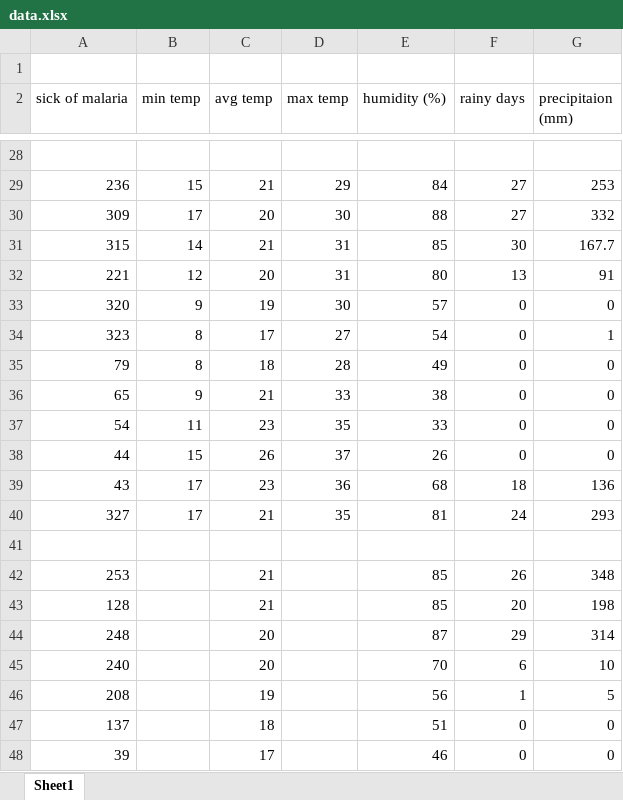
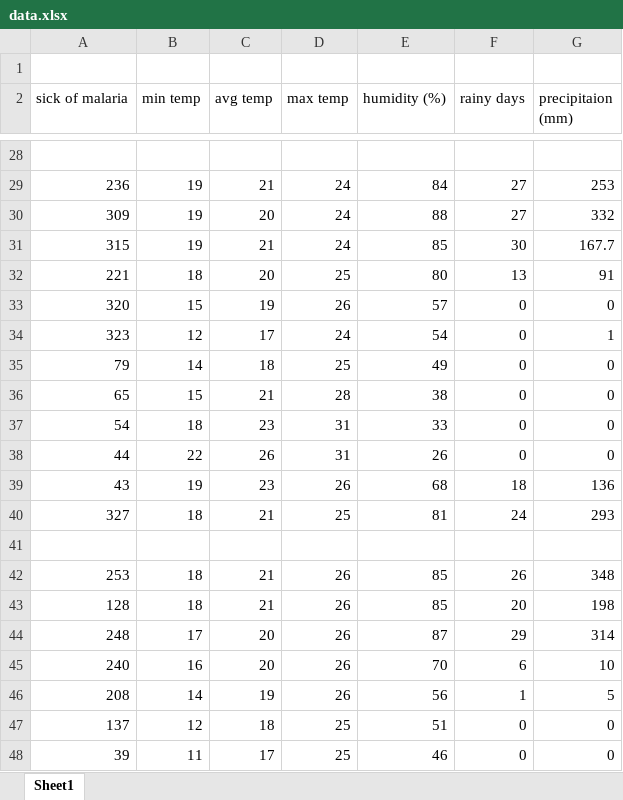
Before and after one commit to Drew099990/malaria-prediction-model-in-changing-climate, an Excel workbook: data.xlsx, sheet Sheet1, drawn as a sheet; only a part is shown, gaps mark what is left out; values as stored, in another font and other column widths than the file's, no borders; the diff covers the shown part only; the diff names each change by its address in the sheet, - before the commit and + after, or states it on an @@ line.

```diff
--- a/data.xlsx (sheet Sheet1)
+++ b/data.xlsx (sheet Sheet1)
-B29 (min temp): 15
+B29 (min temp): 19
-D29 (max temp): 29
+D29 (max temp): 24
-B30 (min temp): 17
+B30 (min temp): 19
-D30 (max temp): 30
+D30 (max temp): 24
-B31 (min temp): 14
+B31 (min temp): 19
-D31 (max temp): 31
+D31 (max temp): 24
-B32 (min temp): 12
+B32 (min temp): 18
-D32 (max temp): 31
+D32 (max temp): 25
-B33 (min temp): 9
+B33 (min temp): 15
-D33 (max temp): 30
+D33 (max temp): 26
-B34 (min temp): 8
+B34 (min temp): 12
-D34 (max temp): 27
+D34 (max temp): 24
-B35 (min temp): 8
+B35 (min temp): 14
-D35 (max temp): 28
+D35 (max temp): 25
-B36 (min temp): 9
+B36 (min temp): 15
-D36 (max temp): 33
+D36 (max temp): 28
-B37 (min temp): 11
+B37 (min temp): 18
-D37 (max temp): 35
+D37 (max temp): 31
-B38 (min temp): 15
+B38 (min temp): 22
-D38 (max temp): 37
+D38 (max temp): 31
-B39 (min temp): 17
+B39 (min temp): 19
-D39 (max temp): 36
+D39 (max temp): 26
-B40 (min temp): 17
+B40 (min temp): 18
-D40 (max temp): 35
+D40 (max temp): 25
-B42:B43 (min temp): (empty)
+B42:B43 (min temp): 18
-D42:D46 (max temp): (empty)
+D42:D46 (max temp): 26
-B44 (min temp): (empty)
+B44 (min temp): 17
-B45 (min temp): (empty)
+B45 (min temp): 16
-B46 (min temp): (empty)
+B46 (min temp): 14
-B47 (min temp): (empty)
+B47 (min temp): 12
-D47:D48 (max temp): (empty)
+D47:D48 (max temp): 25
-B48 (min temp): (empty)
+B48 (min temp): 11
```
Also changed, not shown: 49 edited cells and cell formats elsewhere in this sheet, 3 other files.
